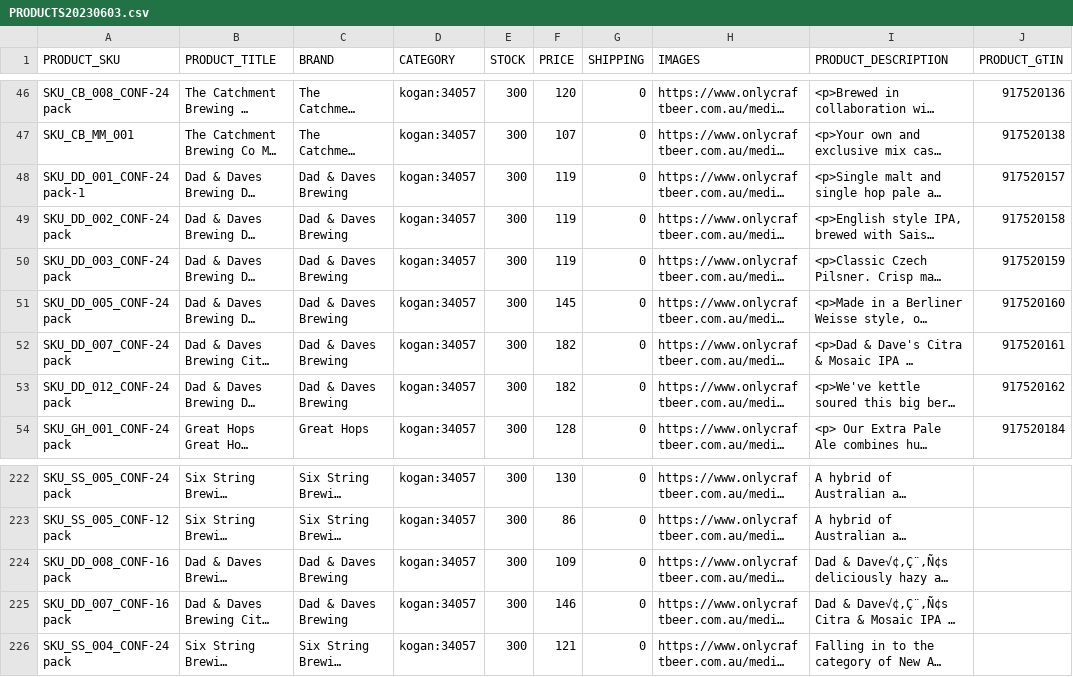
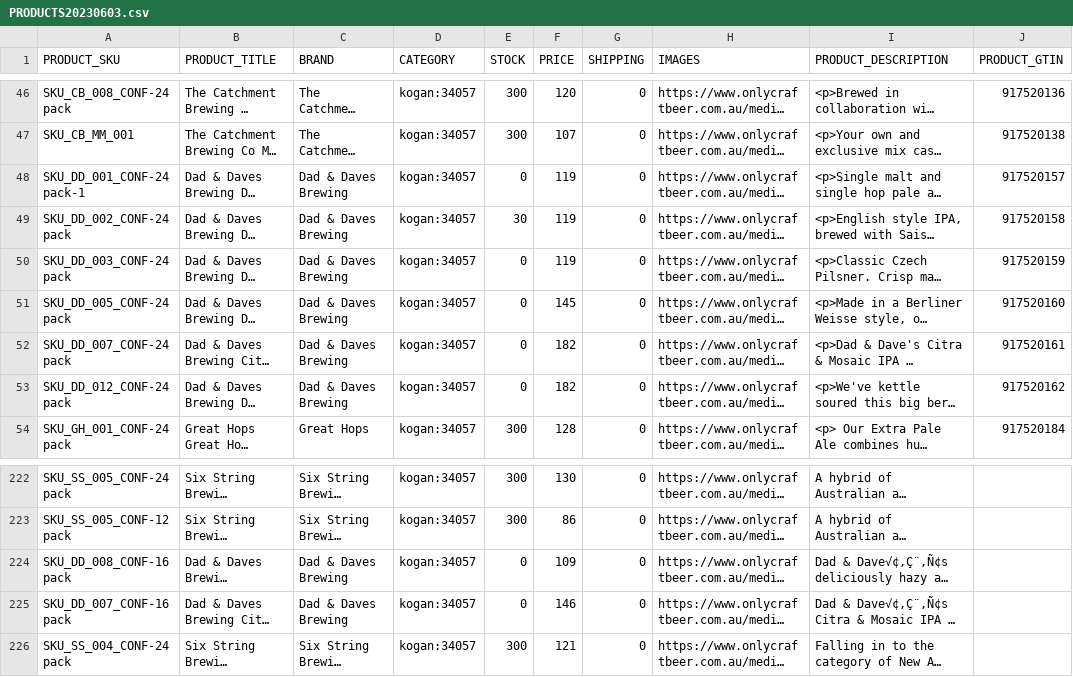
Before and after one commit to ONLYCRAFTBEER/OCB-PRODUCTS, a CSV file: PRODUCTS20230603.csv, drawn as a sheet; only a part is shown, gaps mark what is left out; long unchanged cells end in …; the diff names each change by its address in the sheet, - before the commit and + after, or states it on an @@ line.

Commit message:
remove stock dad

```diff
--- a/PRODUCTS20230603.csv
+++ b/PRODUCTS20230603.csv
-E48 (STOCK): 300
+E48 (STOCK): 0
-E49 (STOCK): 300
+E49 (STOCK): 30
-E50:E53 (STOCK): 300
+E50:E53 (STOCK): 0
-E224:E225 (STOCK): 300
+E224:E225 (STOCK): 0
```
